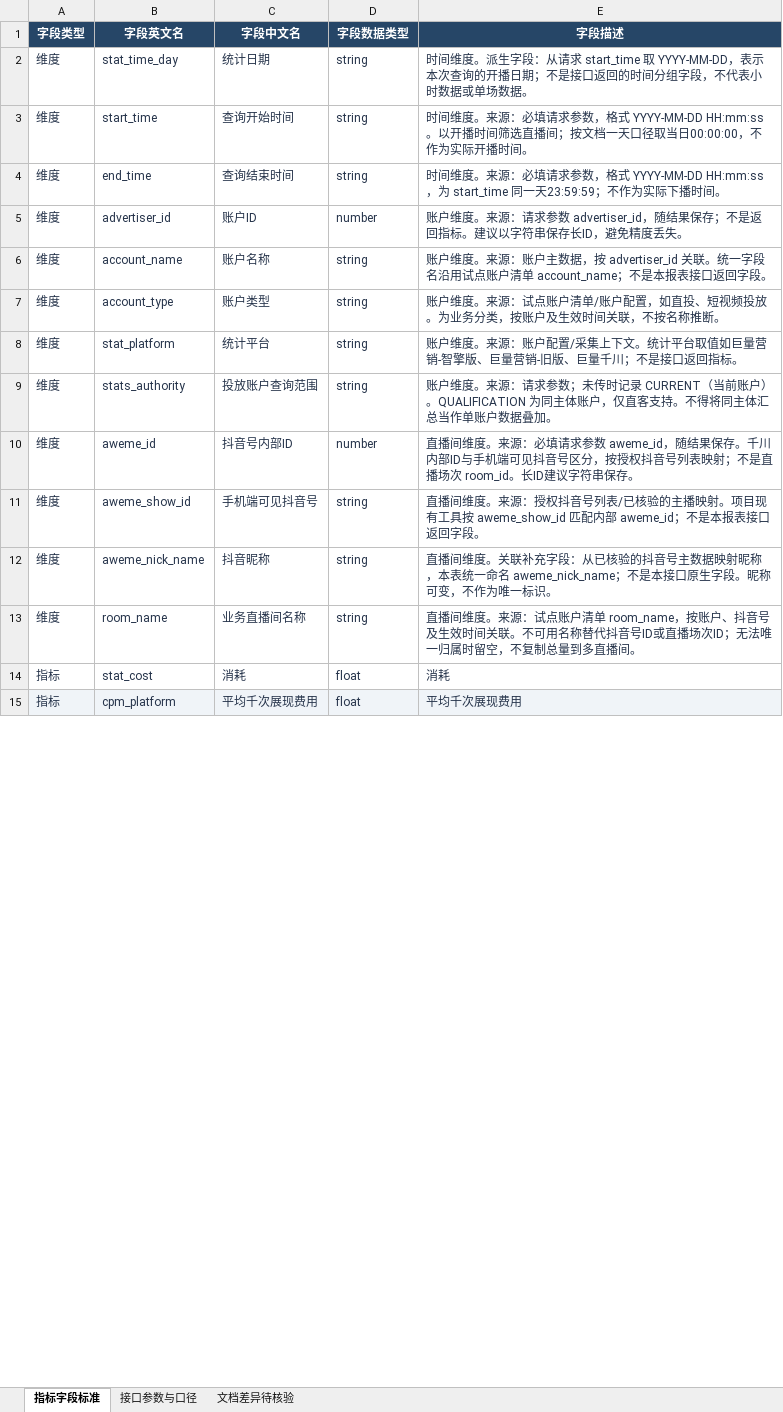
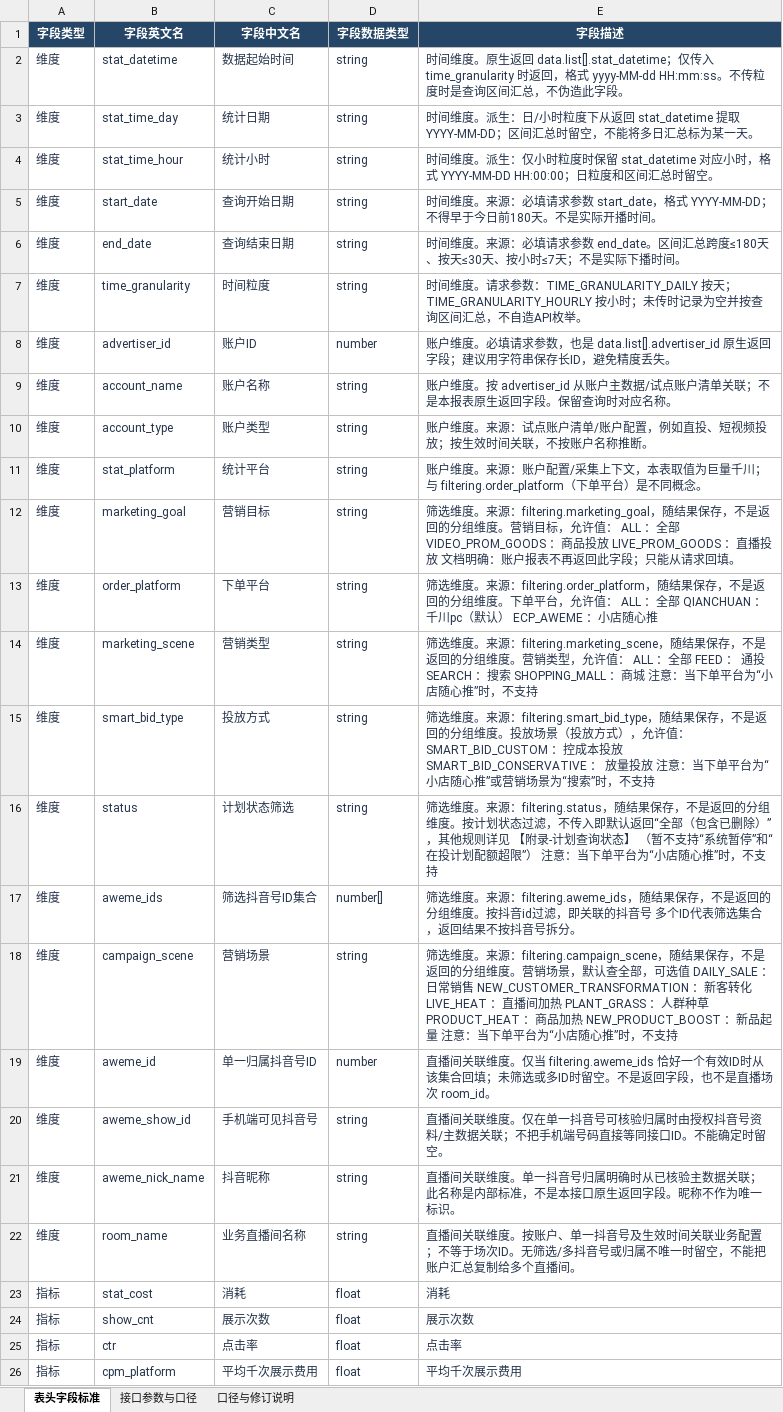
Before and after one commit to OnfireMrHuang/staffhub, an Excel workbook: docs/直播数据管理设计方案/巨量千川表头字段标准.xlsx, sheet 表头字段标准, drawn as a sheet; only a part is shown; values as stored, in another font and other column widths than the file's, no borders; table styles not drawn; removed rows and columns are numbered as before the commit, all else as after; the diff covers the shown part only; the diff names each change by its address in the sheet, - before the commit and + after, or states it on an @@ line.

Commit message:
feat(data_report_tool): 新增千川投放账户报表接口支持及文档目录

```diff
--- a/docs/直播数据管理设计方案/巨量千川表头字段标准.xlsx (sheet 表头字段标准)
+++ b/docs/直播数据管理设计方案/巨量千川表头字段标准.xlsx (sheet 表头字段标准)
-sheet tab: 指标字段标准
+sheet tab: 表头字段标准
-sheet tab: 文档差异待核验
+sheet tab: 口径与修订说明
+row 2: 维度 | stat_datetime | 数据起始时间 | string | 时间维度。原生返回 data.list[].stat_datetime；仅传入 time_granularity 时返回，格式 yyyy-MM-dd HH:mm:ss。不传粒度时是查询区间汇总，不伪造此字段。
-E3 (字段描述): …度。派生字段：从请求 start_time 取 YYYY-MM-DD，表示本次查询的开播日期；不是接口返回的时间分组字段，不代表小时数据或单场数据。
+E3 (字段描述): …度。派生：日/小时粒度下从返回 stat_datetime 提取 YYYY-MM-DD；区间汇总时留空，不能将多日汇总标为某一天。
+row 4: 维度 | stat_time_hour | 统计小时 | string | 时间维度。派生：仅小时粒度时保留 stat_datetime 对应小时，格式 YYYY-MM-DD HH:00:00；日粒度和区间汇总时留空。
-B5 (字段英文名): start_time
+B5 (字段英文名): start_date
-C5 (字段中文名): 查询开始时间
+C5 (字段中文名): 查询开始日期
-E5 (字段描述): …请求参数，格式 YYYY-MM-DD HH:mm:ss。以开播时间筛选直播间；按文档一天口径取当日00:00:00，不作为实际开播…
+E5 (字段描述): …请求参数 start_date，格式 YYYY-MM-DD；不得早于今日前180天。不是实际开播…
-B6 (字段英文名): end_time
+B6 (字段英文名): end_date
-C6 (字段中文名): 查询结束时间
+C6 (字段中文名): 查询结束日期
-E6 (字段描述): …请求参数，格式 YYYY-MM-DD HH:mm:ss，为 start_time 同一天23:59:59；不作为实际下播…
+E6 (字段描述): …请求参数 end_date。区间汇总跨度≤180天、按天≤30天、按小时≤7天；不是实际下播…
+row 7: 维度 | time_granularity | 时间粒度 | string | 时间维度。请求参数：TIME_GRANULARITY_DAILY 按天；TIME_GRANULARITY_HOURLY 按小时；未传时记录为空并按查询区间汇总，不自造API枚举。
-E8 (字段描述): …户维度。来源：请求参数 advertiser_id，随结果保存；不是返回指标。建议以字符串保…
+E8 (字段描述): …户维度。必填请求参数，也是 data.list[].advertiser_id 原生返回字段；建议用字符串保…
-E9 (字段描述): …户维度。来源：账户主数据，按 advertiser_id 关联。统一字段名沿用试点账户清单 account_name；不是本报表接口返回字段。
+E9 (字段描述): …户维度。按 advertiser_id 从账户主数据/试点账户清单关联；不是本报表原生返回字段。保留查询时对应名称。
-E10 (字段描述): …户配置，如直投、短视频投放。为业务分类，按账户及生效时间关联，不按名称推断…
+E10 (字段描述): …户配置，例如直投、短视频投放；按生效时间关联，不按账户名称推断…
-E11 (字段描述): …集上下文。统计平台取值如巨量营销-智擎版、巨量营销-旧版、巨量千川；不是接口返回指标。
+E11 (字段描述): …集上下文，本表取值为巨量千川；与 filtering.order_platform（下单平台）是不同概念。
-row 9: 维度 | stats_authority | 投放账户查询范围 | string | 账户维度。来源：请求参数；未传时记录 CURRENT（当前账户）。QUALIFICATION 为同主体账户，仅直客支持。不得将同主体汇总当作单账户数据叠加。
+row 12: 维度 | marketing_goal | 营销目标 | string | 筛选维度。来源：filtering.marketing_goal，随结果保存，不是返回的分组维度。营销目标，允许值： ALL ：全部 VIDEO_PROM_GOODS ：商品投放 LIVE_PROM_GOODS ：直播投放 文档明确：账户报表不再返回此字段；只能从请求回填。
+row 13: 维度 | order_platform | 下单平台 | string | 筛选维度。来源：filtering.order_platform，随结果保存，不是返回的分组维度。下单平台，允许值： ALL ：全部 QIANCHUAN ： 千川pc（默认） ECP_AWEME ：小店随心推
+row 14: 维度 | marketing_scene | 营销类型 | string | 筛选维度。来源：filtering.marketing_scene，随结果保存，不是返回的分组维度。营销类型，允许值： ALL ：全部 FEED ： 通投 SEARCH ：搜索 SHOPPING_MALL ：商城 注意：当下单平台为“小店随心推”时，不支持
+row 15: 维度 | smart_bid_type | 投放方式 | string | 筛选维度。来源：filtering.smart_bid_type，随结果保存，不是返回的分组维度。投放场景（投放方式），允许值： SMART_BID_CUSTOM ：控成本投放 SMART_BID_CONSERVATIVE ： 放量投放 注意：当下单平台为“小店随心推”或营销场景为“搜索”时，不支持
+row 16: 维度 | status | 计划状态筛选 | string | 筛选维度。来源：filtering.status，随结果保存，不是返回的分组维度。按计划状态过滤，不传入即默认返回“全部（包含已删除）”，其他规则详见 【附录-计划查询状态】 （暂不支持“系统暂停”和“在投计划配额超限”） 注意：当下单平台为“小店随心推”时，不支持
+row 17: 维度 | aweme_ids | 筛选抖音号ID集合 | number[] | 筛选维度。来源：filtering.aweme_ids，随结果保存，不是返回的分组维度。按抖音id过滤，即关联的抖音号 多个ID代表筛选集合，返回结果不按抖音号拆分。
+row 18: 维度 | campaign_scene | 营销场景 | string | 筛选维度。来源：filtering.campaign_scene，随结果保存，不是返回的分组维度。营销场景，默认查全部，可选值 DAILY_SALE ：日常销售 NEW_CUSTOMER_TRANSFORMATION ：新客转化 LIVE_HEAT ：直播间加热 PLANT_GRASS ：人群种草 PRODUCT_HEAT ：商品加热 NEW_PRODUCT_BOOST ：新品起量 注意：当下单平台为“小店随心推”时，不支持
-C19 (字段中文名): 抖音号内部ID
+C19 (字段中文名): 单一归属抖音号ID
-E19 (字段描述): 直播间维度。来源：必填请求参数 aweme_id，随结果保存。千川内部ID与手机端可见抖音号区分，按授权抖音号列表映射；不是直播场次 room_id。长ID建议字符串保存。
+E19 (字段描述): 直播间关联维度。仅当 filtering.aweme_ids 恰好一个有效ID时从该集合回填；未筛选或多ID时留空。不是返回字段，也不是直播场次 room_id。
-E20 (字段描述): 直播间维度。来源：授权抖音号列表/已核验的主播映射。项目现有工具按 aweme_show_id 匹配内部 aweme_id；不是本报表接口返回字段。
+E20 (字段描述): 直播间关联维度。仅在单一抖音号可核验归属时由授权抖音号资料/主数据关联；不把手机端号码直接等同接口ID。不能确定时留空。
-E21 (字段描述): 直播间维度。关联补充字段：从已核验的抖音号主数据映射昵称，本表统一命名 aweme_nick_name；不是本接口原生字段。昵称可变，不作为唯…
+E21 (字段描述): 直播间关联维度。单一抖音号归属明确时从已核验主数据关联；此名称是内部标准，不是本接口原生返回字段。昵称不作为唯…
-E22 (字段描述): 直播间维度。来源：试点账户清单 room_name，按账户、抖音号及生效时间关联。不可用名称替代抖音号ID或直播场次ID；无法唯一归属时留空，不复制总量到多直播间。
+E22 (字段描述): 直播间关联维度。按账户、单一抖音号及生效时间关联业务配置；不等于场次ID。无筛选/多抖音号或归属不唯一时留空，不能把账户汇总复制给多个直播间。
+row 24: 指标 | show_cnt | 展示次数 | float | 展示次数
+row 25: 指标 | ctr | 点击率 | float | 点击率
-A26:E26 fill: #F0F4F8
+A26:E26 fill: none
-C26 (字段中文名): 平均千次展现费用
+C26 (字段中文名): 平均千次展示费用
-E26 (字段描述): 平均千次展现费用
+E26 (字段描述): 平均千次展示费用
```
Also changed, not shown: 88 added rows, 33 removed rows, 5 edited cells and cell formats elsewhere in this sheet, sheet 接口参数与口径, sheet 口径与修订说明, 33 other files.
